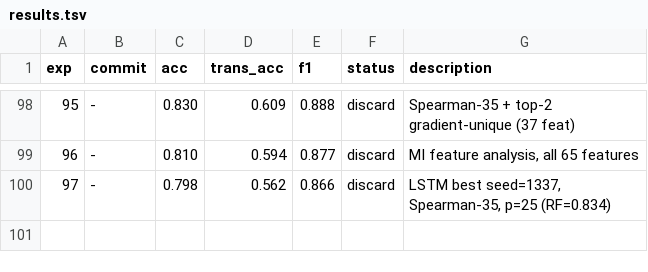
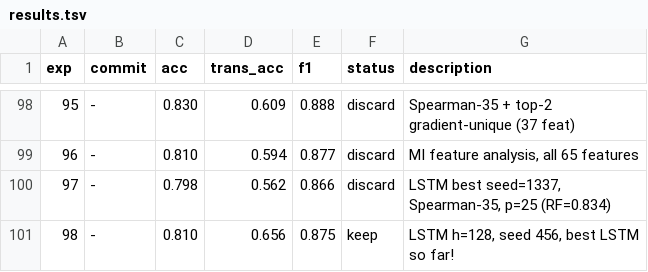
Before and after one commit to jayscpu/autosearch, a TSV file: results.tsv, drawn as a sheet; only a part is shown, gaps mark what is left out.

Commit message:
exp 99: LSTM h=128 dropout=0.5

```diff
--- a/results.tsv
+++ b/results.tsv
@@ -100 +100,2 @@ exp	commit	acc	trans_acc	f1	status	description
 97	-	0.798	0.562	0.866	discard	LSTM best seed=1337, Spearman-35, p=25 (RF=0.834)
+98	-	0.810	0.656	0.875	keep	LSTM h=128, seed 456, best LSTM so far!
```
Also changed, not shown: 1 other file.
